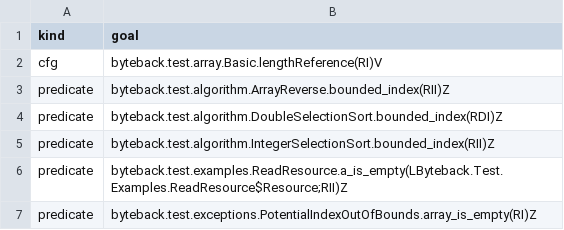
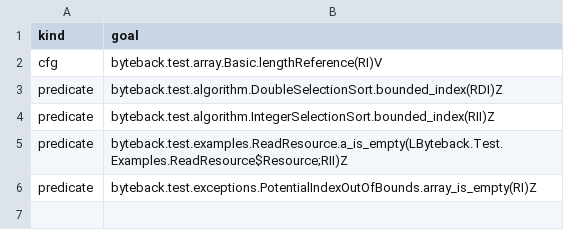
Before and after one commit to maggicl/WhyBack, a CSV file: byteback-test/data/8.csv, drawn as a sheet; the diff names each change by its address in the sheet, - before the commit and + after, or states it on an @@ line.

```diff
--- a/byteback-test/data/8.csv
+++ b/byteback-test/data/8.csv
-row 3: predicate | byteback.test.algorithm.ArrayReverse.bounded_index(RII)Z
```
Also changed, not shown: byteback-test/data/10.csv, byteback-test/data/12.csv, 16 other files.
